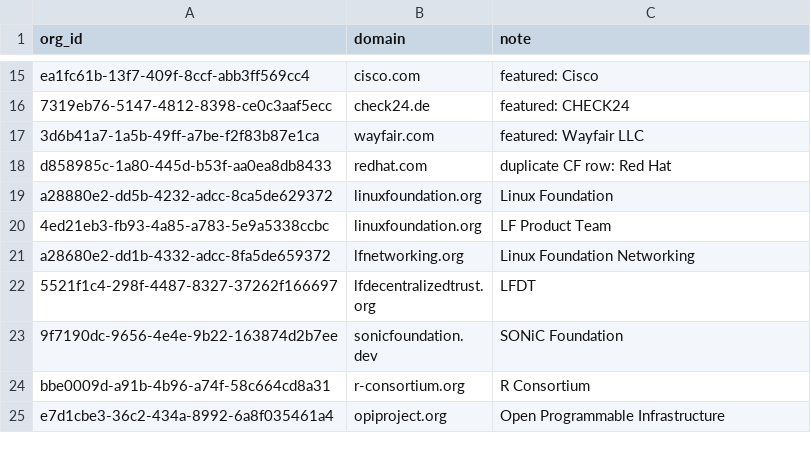
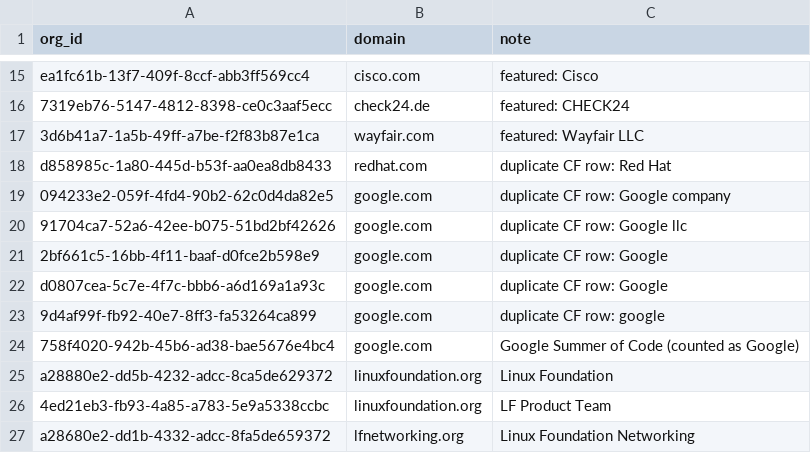
Before and after one commit to linuxfoundation/lfx-crowdfunding, a CSV file: backend/db/scripts/org_domains.csv, drawn as a sheet; only a part is shown, gaps mark what is left out; the shorter side is filled out with more unchanged rows; the diff names each change by its address in the sheet, - before the commit and + after, or states it on an @@ line.

```diff
--- a/backend/db/scripts/org_domains.csv
+++ b/backend/db/scripts/org_domains.csv
+row 19: 094233e2-059f-4fd4-90b2-62c0d4da82e5 | google.com | duplicate CF row: Google company
+row 20: 91704ca7-52a6-42ee-b075-51bd2bf42626 | google.com | duplicate CF row: Google llc
+row 21: 2bf661c5-16bb-4f11-baaf-d0fce2b598e9 | google.com | duplicate CF row: Google
+row 22: d0807cea-5c7e-4f7c-bbb6-a6d169a1a93c | google.com | duplicate CF row: Google
+row 23: 9d4af99f-fb92-40e7-8ff3-fa53264ca899 | google.com | duplicate CF row: google
+row 24: 758f4020-942b-45b6-ad38-bae5676e4bc4 | google.com | Google Summer of Code (counted as Google)
```
Also changed, not shown: 1 other file.
